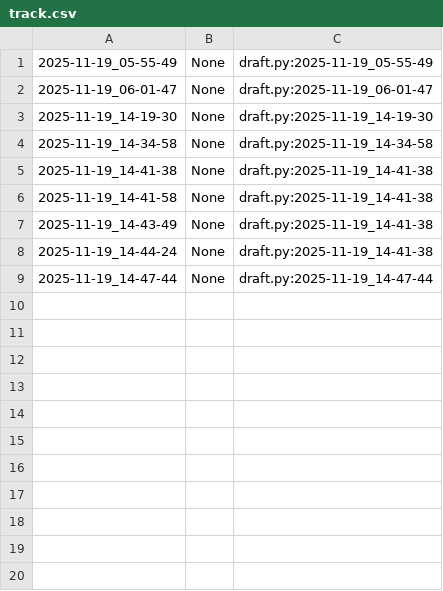
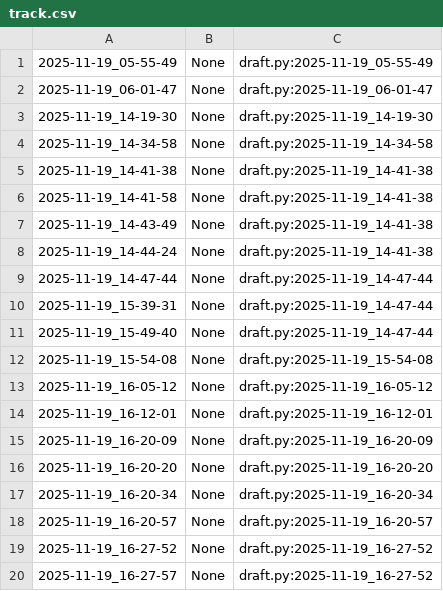
Before and after one commit to qxcode-course/poo-rc-bloco-c-netozin220824, a CSV file: myrep/.tko/track/poo@cinema/track.csv, drawn as a sheet.

```diff
--- a/myrep/.tko/track/poo@cinema/track.csv
+++ b/myrep/.tko/track/poo@cinema/track.csv
@@ -9 +9,12 @@
 2025-11-19_14-47-44,None,draft.py:2025-11-19_14-47-44
+2025-11-19_15-39-31,None,draft.py:2025-11-19_14-47-44
+2025-11-19_15-49-40,None,draft.py:2025-11-19_14-47-44
+2025-11-19_15-54-08,None,draft.py:2025-11-19_15-54-08
+2025-11-19_16-05-12,None,draft.py:2025-11-19_16-05-12
+2025-11-19_16-12-01,None,draft.py:2025-11-19_16-12-01
+2025-11-19_16-20-09,None,draft.py:2025-11-19_16-20-09
+2025-11-19_16-20-20,None,draft.py:2025-11-19_16-20-20
+2025-11-19_16-20-34,None,draft.py:2025-11-19_16-20-34
+2025-11-19_16-20-57,None,draft.py:2025-11-19_16-20-57
+2025-11-19_16-27-52,None,draft.py:2025-11-19_16-27-52
+2025-11-19_16-27-57,None,draft.py:2025-11-19_16-27-52
```
Also changed, not shown: 10 other files.
